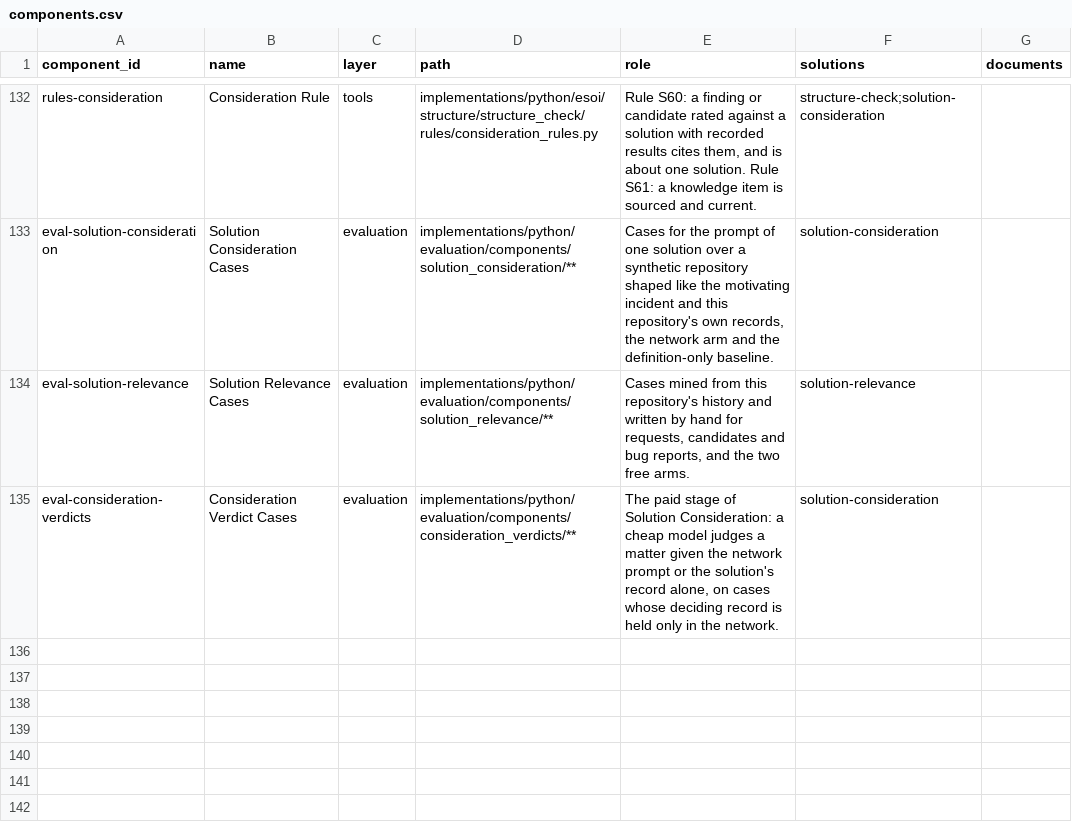
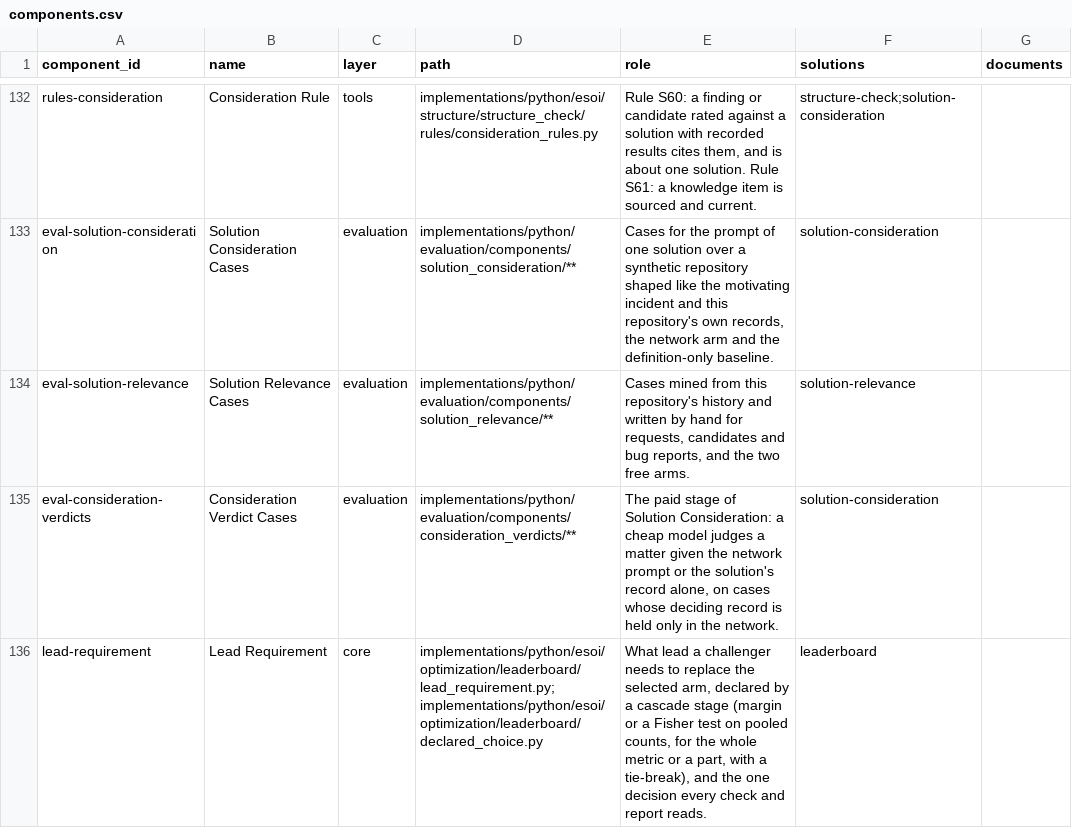
Before and after one commit to JoshuaMathias/evolvable-structure, a CSV file: esoi/components.csv, drawn as a sheet; only a part is shown, gaps mark what is left out.

```diff
--- a/esoi/components.csv
+++ b/esoi/components.csv
@@ -135 +135,2 @@ eval-solution-relevance,Solution Relevance Cases,evaluation,implementations/pyth
 eval-consideration-verdicts,Consideration Verdict Cases,evaluation,implementations/python/evaluation/components/consideration_verdicts/**,"The paid stage of Solution Consideration: a cheap model judges a matter given the network prompt or the solution's record alone, on cases whose deciding record is held only in the network.",solution-consideration,
+lead-requirement,Lead Requirement,core,implementations/python/esoi/optimization/leaderboard/lead_requirement.py;implementations/python/esoi/optimization/leaderboard/declared_choice.py,"What lead a challenger needs to replace the selected arm, declared by a cascade stage (margin or a Fisher test on pooled counts, for the whole metric or a part, with a tie-break), and the one decision every check and report reads.",leaderboard,
```
Also changed, not shown: esoi/tracker/ideals.csv, esoi/tracker/problems.csv, 26 other files.
